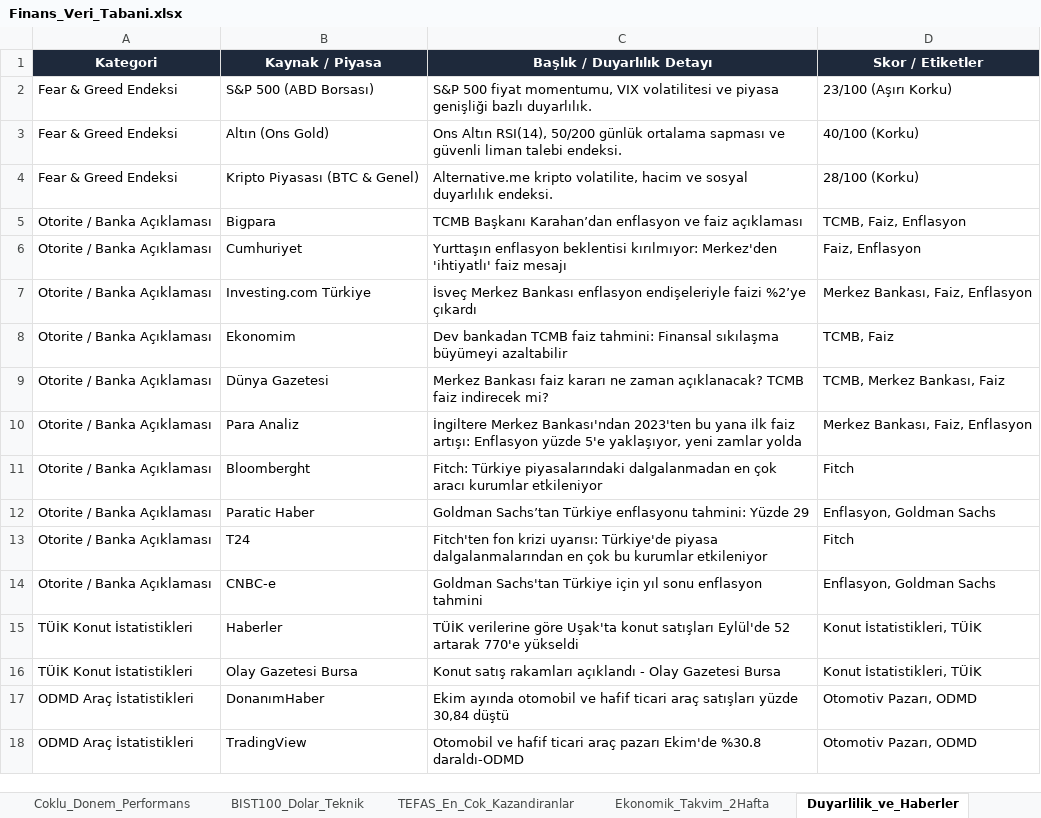
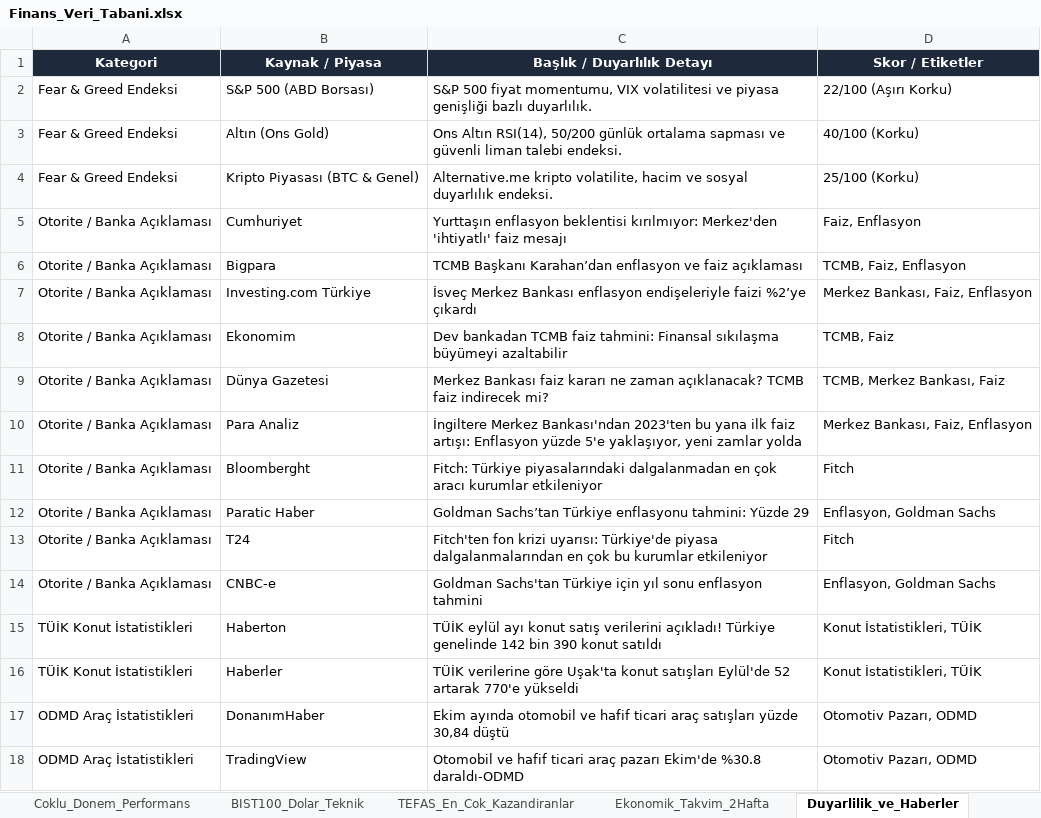
Before and after one commit to dorukcirit/DCfinans, an Excel workbook: docs/Finans_Veri_Tabani.xlsx, sheet Duyarlilik_ve_Haberler, drawn as a sheet; values as stored, in another font and other column widths than the file's, no borders; removed rows and columns are numbered as before the commit, all else as after; the diff names each change by its address in the sheet, - before the commit and + after, or states it on an @@ line.

```diff
--- a/docs/Finans_Veri_Tabani.xlsx (sheet Duyarlilik_ve_Haberler)
+++ b/docs/Finans_Veri_Tabani.xlsx (sheet Duyarlilik_ve_Haberler)
-D2 (Skor / Etiketler): 23/100 (Aşırı Korku)
+D2 (Skor / Etiketler): 22/100 (Aşırı Korku)
-D4 (Skor / Etiketler): 28/100 (Korku)
+D4 (Skor / Etiketler): 25/100 (Korku)
@@ row 6 moved to row 5: Otorite / Banka Açıklaması @@
+row 15: TÜİK Konut İstatistikleri | Haberton | TÜİK eylül ayı konut satış verilerini açıkladı! Türkiye genelinde 142 bin 390 konut satıldı | Konut İstatistikleri, TÜİK
-row 16: TÜİK Konut İstatistikleri | Olay Gazetesi Bursa | Konut satış rakamları açıklandı - Olay Gazetesi Bursa | Konut İstatistikleri, TÜİK
```
Also changed, not shown: sheet Coklu_Donem_Performans, sheet Gunluk_Arsiv_Log, sheet BIST100_Dolar_Teknik, raporlar/2026-11-07/2026-11-07_finans_tablosu.xlsx, raporlar/Finans_Veri_Tabani.xlsx, 6 other files.
